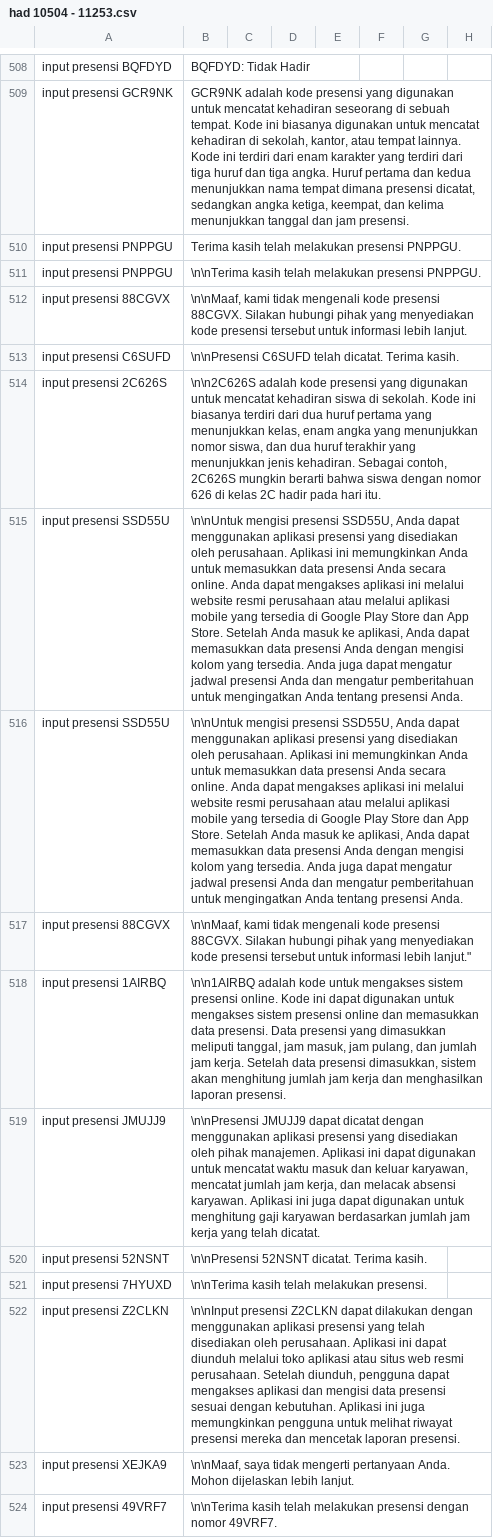
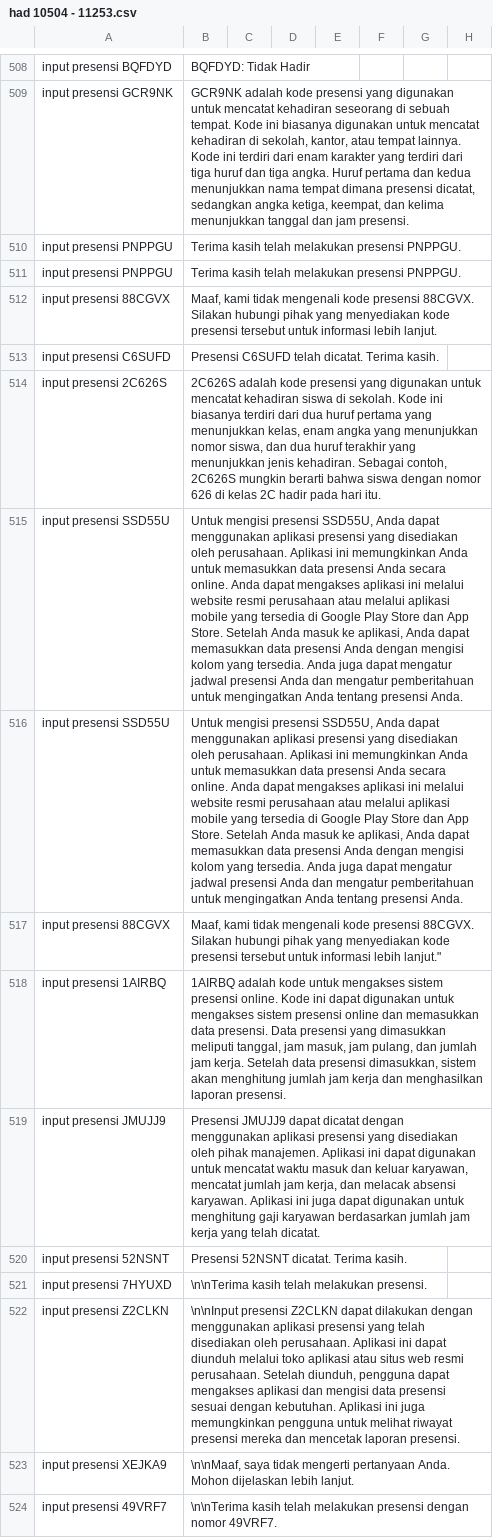
Before and after one commit to allrole-ai/dataset, a CSV file: had 10504 - 11253.csv, drawn as a sheet; only a part is shown, gaps mark what is left out; the diff names each change by its address in the sheet, - before the commit and + after, or states it on an @@ line.

Commit message:
clean 6

```diff
--- a/had 10504 - 11253.csv
+++ b/had 10504 - 11253.csv
-B511: \n\nTerima kasih telah…
+B511: Terima kasih telah…
-B512: \n\nMaaf, kami tidak…
+B512: Maaf, kami tidak…
-B513: \n\nPresensi C6SUFD telah…
+B513: Presensi C6SUFD telah…
-B514: \n\n2C626S adalah kode…
+B514: 2C626S adalah kode…
-B515:B516: \n\nUntuk mengisi presensi…
+B515:B516: Untuk mengisi presensi…
-B517: \n\nMaaf, kami tidak…
+B517: Maaf, kami tidak…
-B518: \n\n1AIRBQ adalah kode…
+B518: 1AIRBQ adalah kode…
-B519: \n\nPresensi JMUJJ9 dapat…
+B519: Presensi JMUJJ9 dapat…
-B520: \n\nPresensi 52NSNT dicatat. Terima kasih.
+B520: Presensi 52NSNT dicatat. Terima kasih.
```
